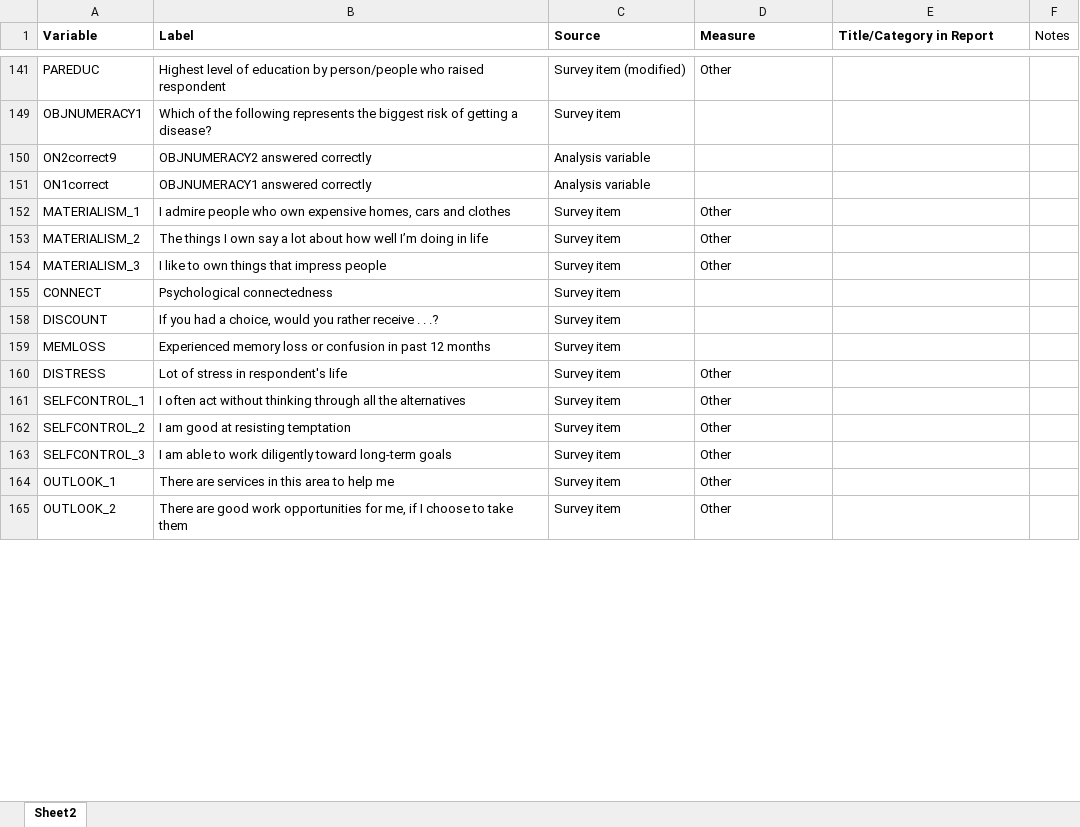
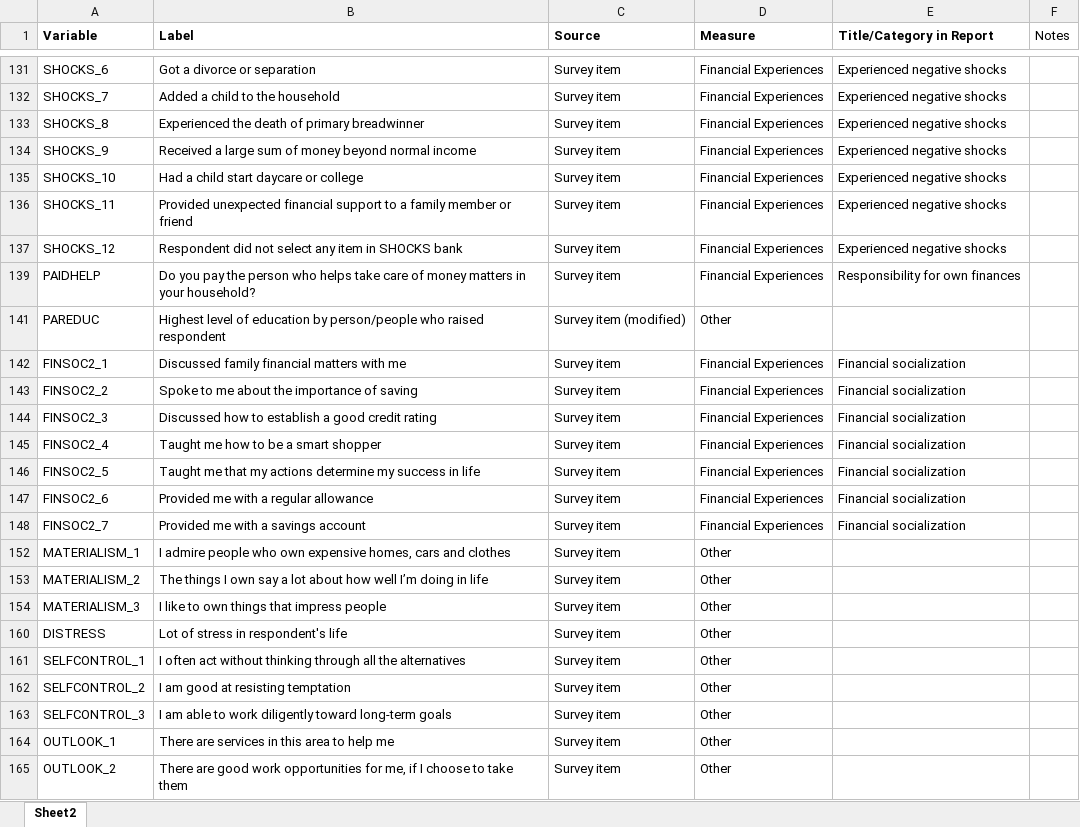
Before and after one commit to jeffdubo/project-4-financial-well-being, an Excel workbook: etl/dataset_info.xlsx, sheet Sheet2, drawn as a sheet; only a part is shown, gaps mark what is left out; values as stored, in another font and other column widths than the file's, no borders; removed rows and columns are numbered as before the commit, all else as after; the diff covers the shown part only; the diff names each change by its address in the sheet, - before the commit and + after, or states it on an @@ line.

```diff
--- a/etl/dataset_info.xlsx (sheet Sheet2)
+++ b/etl/dataset_info.xlsx (sheet Sheet2)
@@ row 131 unhidden: SHOCKS_6 | Got a divorce or separation | Survey item | Financial Experiences | Experienced negative shocks @@
@@ row 132 unhidden: SHOCKS_7 | Added a child to the household | Survey item | Financial Experiences | Experienced negative shocks @@
@@ row 133 unhidden: SHOCKS_8 | Experienced the death of primary breadwinner | Survey item | Financial Experiences | Experienced negative shocks @@
@@ row 134 unhidden: SHOCKS_9 | Received a large sum of money beyond normal income | Survey item | Financial Experiences | Experienced negative shocks @@
@@ row 135 unhidden: SHOCKS_10 | Had a child start daycare or college | Survey item | Financial Experiences | Experienced negative shocks @@
@@ row 136 unhidden: SHOCKS_11 | Provided unexpected financial support to a family member or friend | Survey item | Financial Experiences | Experienced negative shocks @@
@@ row 137 unhidden: SHOCKS_12 | Respondent did not select any item in SHOCKS bank | Survey item | Financial Experiences | Experienced negative shocks @@
@@ row 139 unhidden: PAIDHELP | Do you pay the person who helps take care of money matters in your household? | Survey item | Financial Experiences | Responsibility for own finances @@
@@ row 149 hidden: OBJNUMERACY1 | Which of the following represents the biggest risk of getting a disease? | Survey item @@
@@ row 150 hidden: ON2correct9 | OBJNUMERACY2 answered correctly | Analysis variable @@
@@ row 151 hidden: ON1correct | OBJNUMERACY1 answered correctly | Analysis variable @@
@@ row 142 unhidden: FINSOC2_1 | Discussed family financial matters with me | Survey item | Financial Experiences | Financial socialization @@
@@ row 143 unhidden: FINSOC2_2 | Spoke to me about the importance of saving | Survey item | Financial Experiences | Financial socialization @@
@@ row 144 unhidden: FINSOC2_3 | Discussed how to establish a good credit rating | Survey item | Financial Experiences | Financial socialization @@
@@ row 145 unhidden: FINSOC2_4 | Taught me how to be a smart shopper | Survey item | Financial Experiences | Financial socialization @@
@@ row 146 unhidden: FINSOC2_5 | Taught me that my actions determine my success in life | Survey item | Financial Experiences | Financial socialization @@
@@ row 147 unhidden: FINSOC2_6 | Provided me with a regular allowance | Survey item | Financial Experiences | Financial socialization @@
@@ row 148 unhidden: FINSOC2_7 | Provided me with a savings account | Survey item | Financial Experiences | Financial socialization @@
@@ row 155 hidden: CONNECT | Psychological connectedness | Survey item @@
@@ row 158 hidden: DISCOUNT | If you had a choice, would you rather receive . . .? | Survey item @@
@@ row 159 hidden: MEMLOSS | Experienced memory loss or confusion in past 12 months | Survey item @@
```
Also changed, not shown: 56 hidden or unhidden rows and 1 edited cell elsewhere in this sheet, 3 other files.
